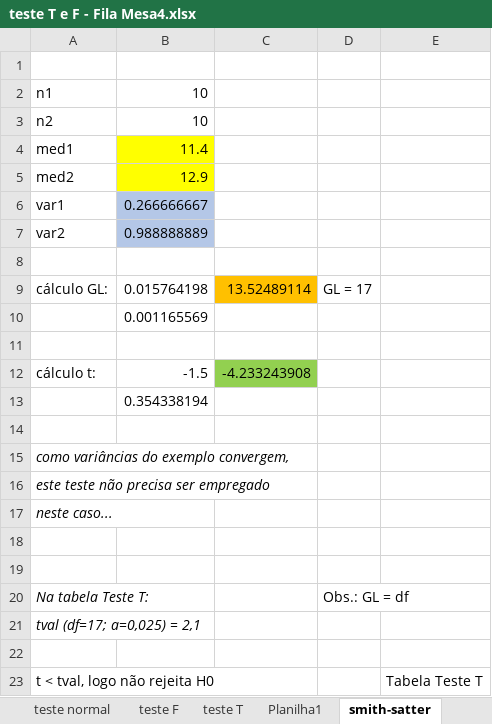
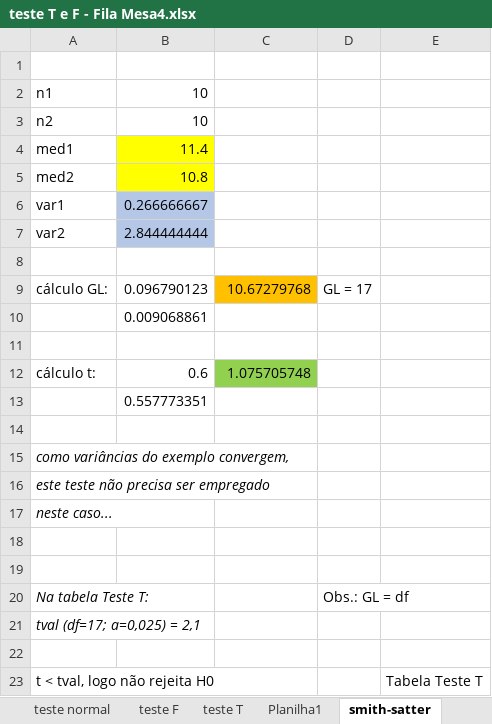
Before and after one commit to Jefh-Graduacao/sms-engine-simulacao, an Excel workbook: Validações Restaurante Sem Garçom/teste T e F - Fila Mesa4.xlsx, sheet smith-satter, drawn as a sheet; values as stored, in another font and other column widths than the file's, no borders; charts and pictures not drawn; the diff names each change by its address in the sheet, - before the commit and + after, or states it on an @@ line.

```diff
--- a/Validações Restaurante Sem Garçom/teste T e F - Fila Mesa4.xlsx (sheet smith-satter)
+++ b/Validações Restaurante Sem Garçom/teste T e F - Fila Mesa4.xlsx (sheet smith-satter)
-B5: 12.9
+B5: 10.8
-B7: 0.988888889
+B7: 2.844444444
-B9: 0.015764198
+B9: 0.096790123
-C9: 13.52489114
+C9: 10.67279768
-B10: 0.001165569
+B10: 0.009068861
-B12: -1.5
+B12: 0.6
-C12: -4.233243908
+C12: 1.075705748
-B13: 0.354338194
+B13: 0.557773351
```
Also changed, not shown: sheet teste T, sheet teste F, Validações Restaurante Sem Garçom/teste T e F - Fila Balcao.xlsx, Validações Restaurante Sem Garçom/teste T e F - Fila Cx1.xlsx, 8 other files.
